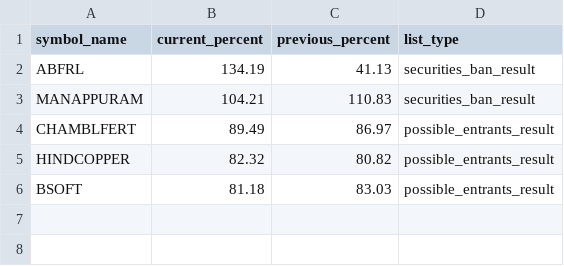
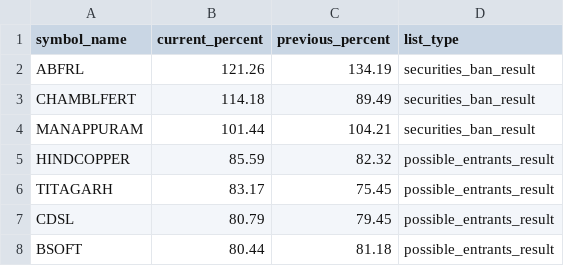
Before and after one commit to tsrajpurohit/MWPL, a CSV file: combined_ban_list.csv, drawn as a sheet.

```diff
--- a/combined_ban_list.csv
+++ b/combined_ban_list.csv
@@ -1,6 +1,8 @@
 symbol_name,current_percent,previous_percent,list_type
-ABFRL,134.19,41.13,securities_ban_result
-MANAPPURAM,104.21,110.83,securities_ban_result
-CHAMBLFERT,89.49,86.97,possible_entrants_result
-HINDCOPPER,82.32,80.82,possible_entrants_result
-BSOFT,81.18,83.03,possible_entrants_result
+ABFRL,121.26,134.19,securities_ban_result
+CHAMBLFERT,114.18,89.49,securities_ban_result
+MANAPPURAM,101.44,104.21,securities_ban_result
+HINDCOPPER,85.59,82.32,possible_entrants_result
+TITAGARH,83.17,75.45,possible_entrants_result
+CDSL,80.79,79.45,possible_entrants_result
+BSOFT,80.44,81.18,possible_entrants_result
```
